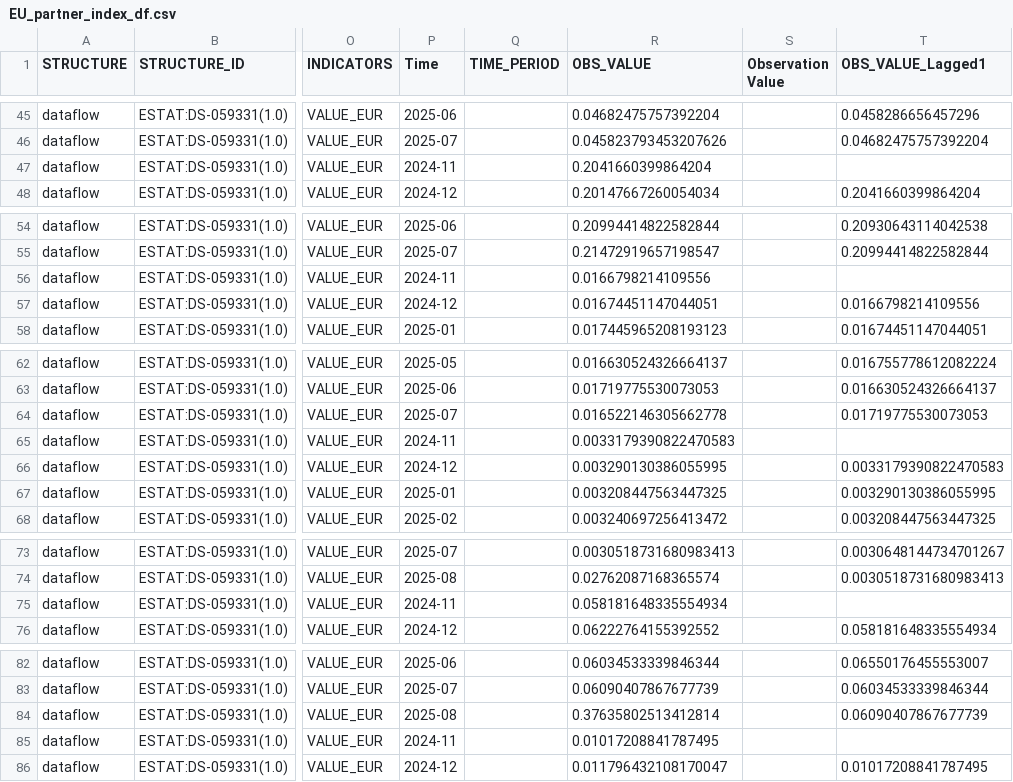
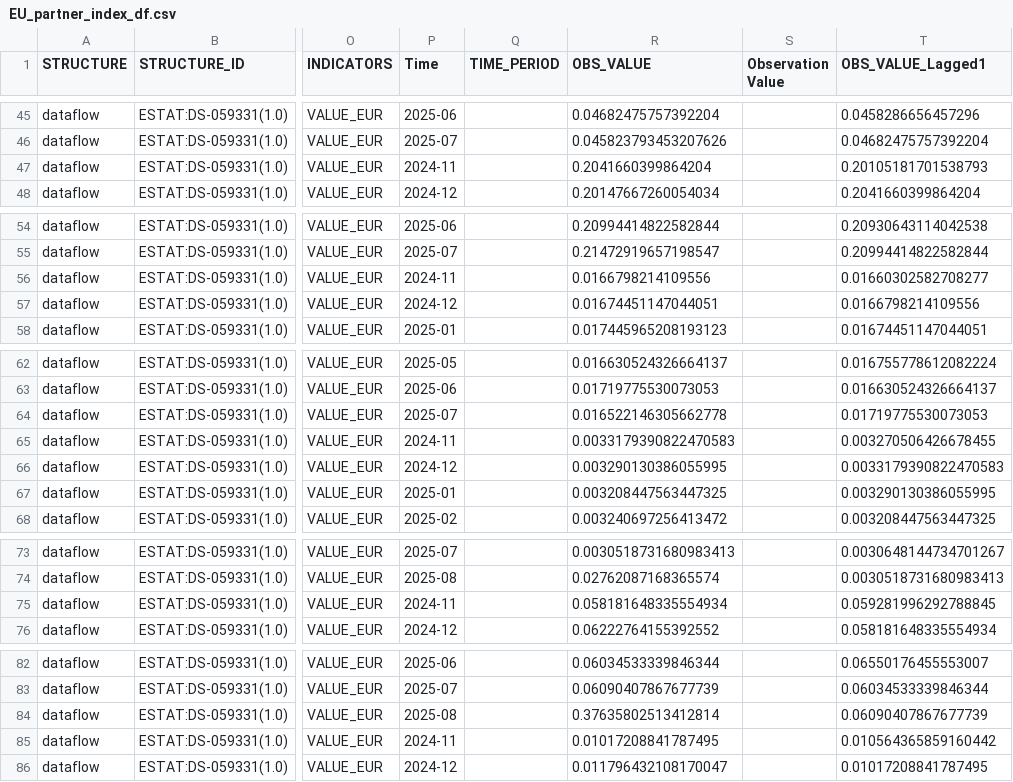
Before and after one commit to EliaLand/PSTR_Financial_Econometrics, a CSV file: regression/data/transition_variable/EU_partner_index_df.csv, drawn as a sheet; only a part is shown, gaps mark what is left out; the diff covers the shown part only; the diff names each change by its address in the sheet, - before the commit and + after, or states it on an @@ line.

Commit message:
Correct Lagged ResilienceEU

```diff
--- a/regression/data/transition_variable/EU_partner_index_df.csv
+++ b/regression/data/transition_variable/EU_partner_index_df.csv
-T47 (OBS_VALUE_Lagged1): (empty)
+T47 (OBS_VALUE_Lagged1): 0.20105181701538793
-T56 (OBS_VALUE_Lagged1): (empty)
+T56 (OBS_VALUE_Lagged1): 0.01660302582708277
-T65 (OBS_VALUE_Lagged1): (empty)
+T65 (OBS_VALUE_Lagged1): 0.003270506426678455
-T75 (OBS_VALUE_Lagged1): (empty)
+T75 (OBS_VALUE_Lagged1): 0.059281996292788845
-T85 (OBS_VALUE_Lagged1): (empty)
+T85 (OBS_VALUE_Lagged1): 0.010564365859160442
```
Also changed, not shown: 22 edited cells elsewhere in this file.
